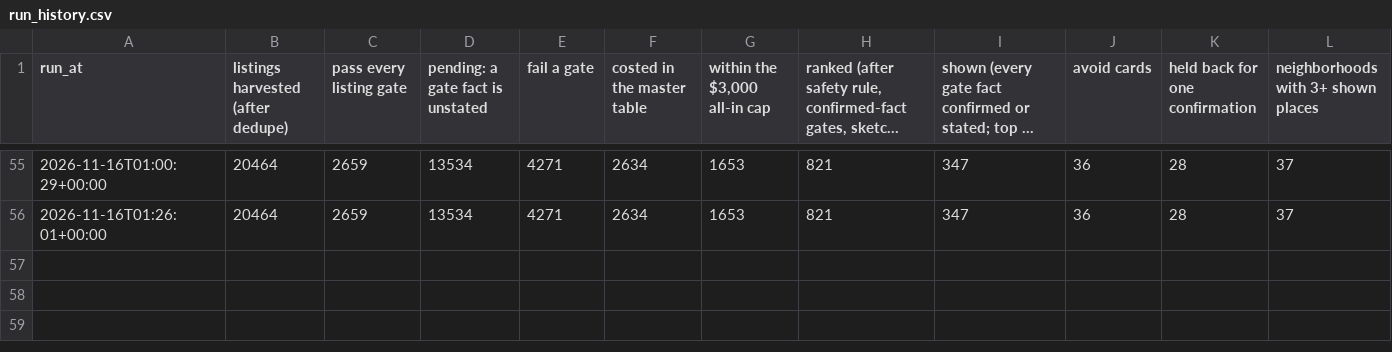
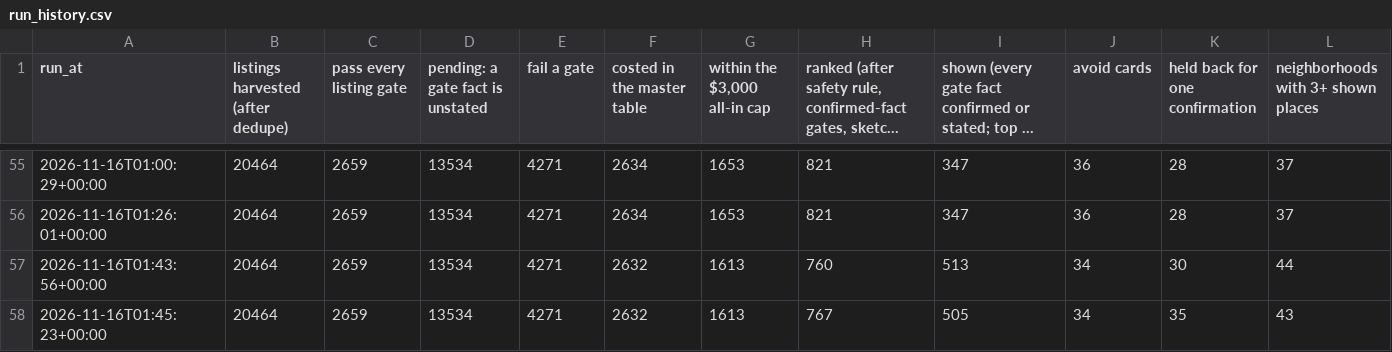
Before and after one commit to wthompson1804/SuperWritingEngine, a CSV file: house-hunt/data/reference/run_history.csv, drawn as a sheet; only a part is shown, gaps mark what is left out; long unchanged cells end in …; rows hold the shown columns only; the diff names each change by its address in the sheet, - before the commit and + after, or states it on an @@ line.

```diff
--- a/house-hunt/data/reference/run_history.csv
+++ b/house-hunt/data/reference/run_history.csv
+row 57: 2026-11-16T01:43:56+00:00 | 20464 | 2659 | 13534 | 4271 | 2632 | 1613 | 760 | 513 | 34 | 30 | 44
+row 58: 2026-11-16T01:45:23+00:00 | 20464 | 2659 | 13534 | 4271 | 2632 | 1613 | 767 | 505 | 34 | 35 | 43
```
Also changed, not shown: house-hunt/data/evidence/review_verdicts.csv, house-hunt/data/needs_confirmation.csv, 11 other files.
